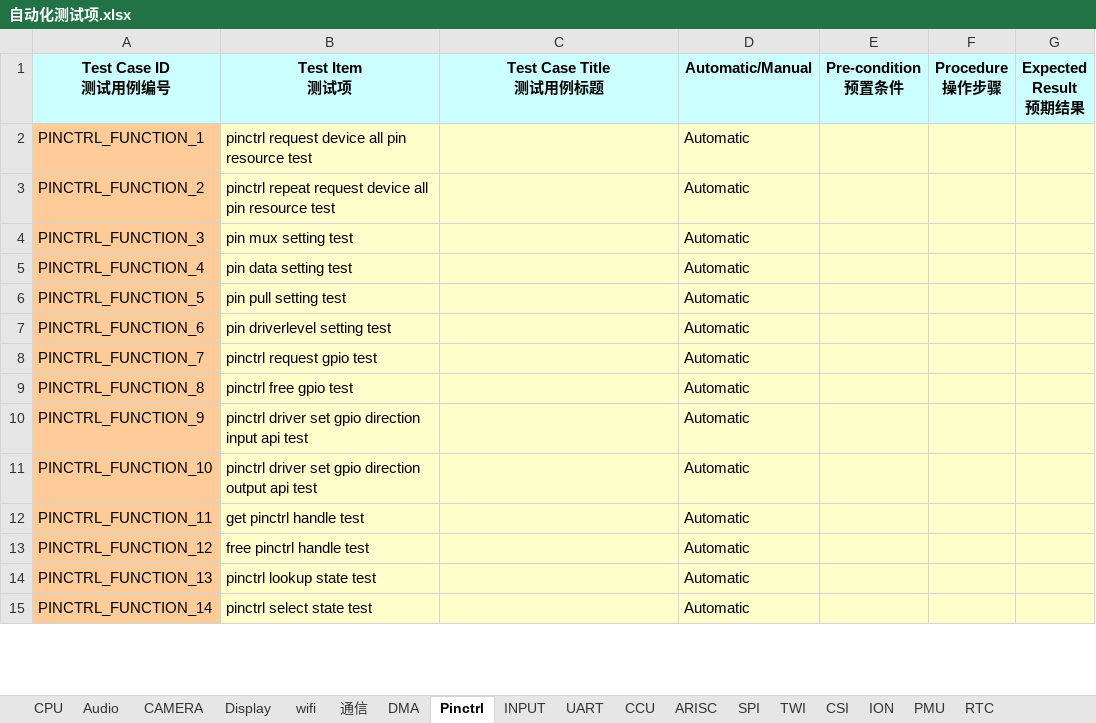
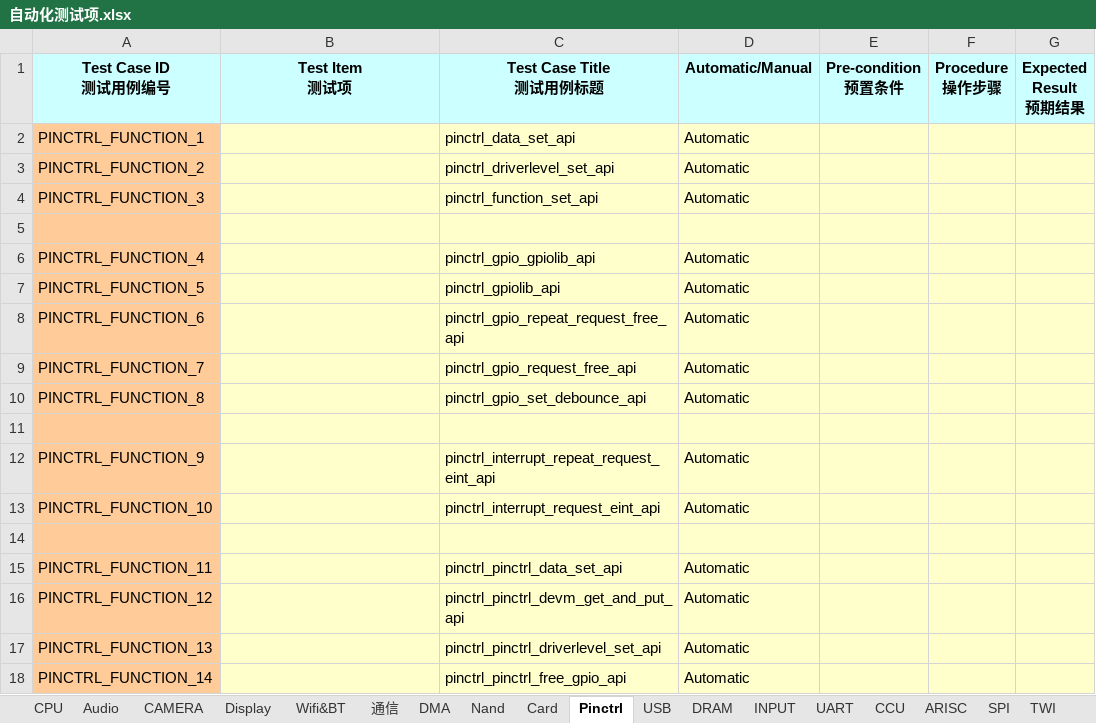
Before and after one commit to dmpatel151282/note, an Excel workbook: work_log/1_2014_1_28_编写测试用例/自动化测试项.xlsx, sheet Pinctrl, drawn as a sheet; only a part is shown; values as stored, in another font and other column widths than the file's, no borders; addresses are those after the commit; the diff covers the shown part only; the diff names each change by its address in the sheet, - before the commit and + after, or states it on an @@ line.

```diff
--- a/work_log/1_2014_1_28_编写测试用例/自动化测试项.xlsx (sheet Pinctrl)
+++ b/work_log/1_2014_1_28_编写测试用例/自动化测试项.xlsx (sheet Pinctrl)
-sheet tab: wifi
+sheet tab: Wifi&BT
+sheet tab: Nand
+sheet tab: Card
+sheet tab: USB
+sheet tab: DRAM
-B2 (Test Item 测试项): pinctrl request device all pin resource test
+B2 (Test Item 测试项): (empty)
-C2 (Test Case Title 测试用例标题): (empty)
+C2 (Test Case Title 测试用例标题): pinctrl_data_set_api
-B3 (Test Item 测试项): pinctrl repeat request device all pin resource test
+B3 (Test Item 测试项): (empty)
-C3 (Test Case Title 测试用例标题): (empty)
+C3 (Test Case Title 测试用例标题): pinctrl_driverlevel_set_api
-B4 (Test Item 测试项): pin mux setting test
+B4 (Test Item 测试项): (empty)
-C4 (Test Case Title 测试用例标题): (empty)
+C4 (Test Case Title 测试用例标题): pinctrl_function_set_api
+row 5: (empty)
-B6 (Test Item 测试项): pin data setting test
+B6 (Test Item 测试项): (empty)
-C6 (Test Case Title 测试用例标题): (empty)
+C6 (Test Case Title 测试用例标题): pinctrl_gpio_gpiolib_api
-B7 (Test Item 测试项): pin pull setting test
+B7 (Test Item 测试项): (empty)
-C7 (Test Case Title 测试用例标题): (empty)
+C7 (Test Case Title 测试用例标题): pinctrl_gpiolib_api
-B8 (Test Item 测试项): pin driverlevel setting test
+B8 (Test Item 测试项): (empty)
-C8 (Test Case Title 测试用例标题): (empty)
+C8 (Test Case Title 测试用例标题): pinctrl_gpio_repeat_request_free_api
-B9 (Test Item 测试项): pinctrl request gpio test
+B9 (Test Item 测试项): (empty)
-C9 (Test Case Title 测试用例标题): (empty)
+C9 (Test Case Title 测试用例标题): pinctrl_gpio_request_free_api
-B10 (Test Item 测试项): pinctrl free gpio test
+B10 (Test Item 测试项): (empty)
-C10 (Test Case Title 测试用例标题): (empty)
+C10 (Test Case Title 测试用例标题): pinctrl_gpio_set_debounce_api
+row 11: (empty)
-B12 (Test Item 测试项): pinctrl driver set gpio direction input api test
+B12 (Test Item 测试项): (empty)
-C12 (Test Case Title 测试用例标题): (empty)
+C12 (Test Case Title 测试用例标题): pinctrl_interrupt_repeat_request_eint_api
-B13 (Test Item 测试项): pinctrl driver set gpio direction output api test
+B13 (Test Item 测试项): (empty)
-C13 (Test Case Title 测试用例标题): (empty)
+C13 (Test Case Title 测试用例标题): pinctrl_interrupt_request_eint_api
+row 14: (empty)
-B15 (Test Item 测试项): get pinctrl handle test
+B15 (Test Item 测试项): (empty)
-C15 (Test Case Title 测试用例标题): (empty)
+C15 (Test Case Title 测试用例标题): pinctrl_pinctrl_data_set_api
-B16 (Test Item 测试项): free pinctrl handle test
+B16 (Test Item 测试项): (empty)
-C16 (Test Case Title 测试用例标题): (empty)
+C16 (Test Case Title 测试用例标题): pinctrl_pinctrl_devm_get_and_put_api
-B17 (Test Item 测试项): pinctrl lookup state test
+B17 (Test Item 测试项): (empty)
-C17 (Test Case Title 测试用例标题): (empty)
+C17 (Test Case Title 测试用例标题): pinctrl_pinctrl_driverlevel_set_api
-B18 (Test Item 测试项): pinctrl select state test
+B18 (Test Item 测试项): (empty)
-C18 (Test Case Title 测试用例标题): (empty)
+C18 (Test Case Title 测试用例标题): pinctrl_pinctrl_free_gpio_api
```
Also changed, not shown: 10 added rows and 19 edited cells elsewhere in this sheet, sheet 通信, sheet Wifi&BT, other sheet tabs, 6 other files.
